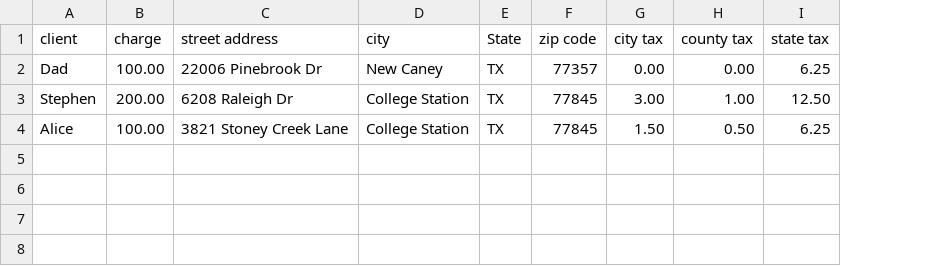
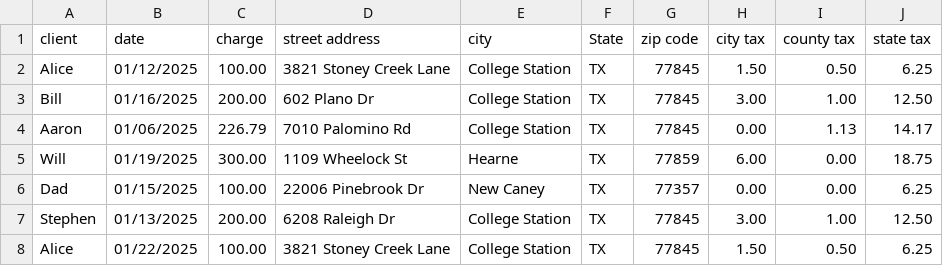
Before and after one commit to skeen0711/taxParser, a CSV file: output.csv, drawn as a sheet; addresses are those after the commit; the diff names each change by its address in the sheet, - before the commit and + after, or states it on an @@ line.

```diff
--- a/output.csv
+++ b/output.csv
+column B (date), rows 6-8: 01/15/2025 | 01/13/2025 | 01/22/2025
+row 2: Alice | 01/12/2025 | 100.00 | 3821 Stoney Creek Lane | College Station | TX | 77845 | 1.50 | 0.50 | 6.25
+row 3: Bill | 01/16/2025 | 200.00 | 602 Plano Dr | College Station | TX | 77845 | 3.00 | 1.00 | 12.50
+row 4: Aaron | 01/06/2025 | 226.79 | 7010 Palomino Rd | College Station | TX | 77845 | 0.00 | 1.13 | 14.17
+row 5: Will | 01/19/2025 | 300.00 | 1109 Wheelock St | Hearne | TX | 77859 | 6.00 | 0.00 | 18.75
```
Also changed, not shown: 3 other files.
